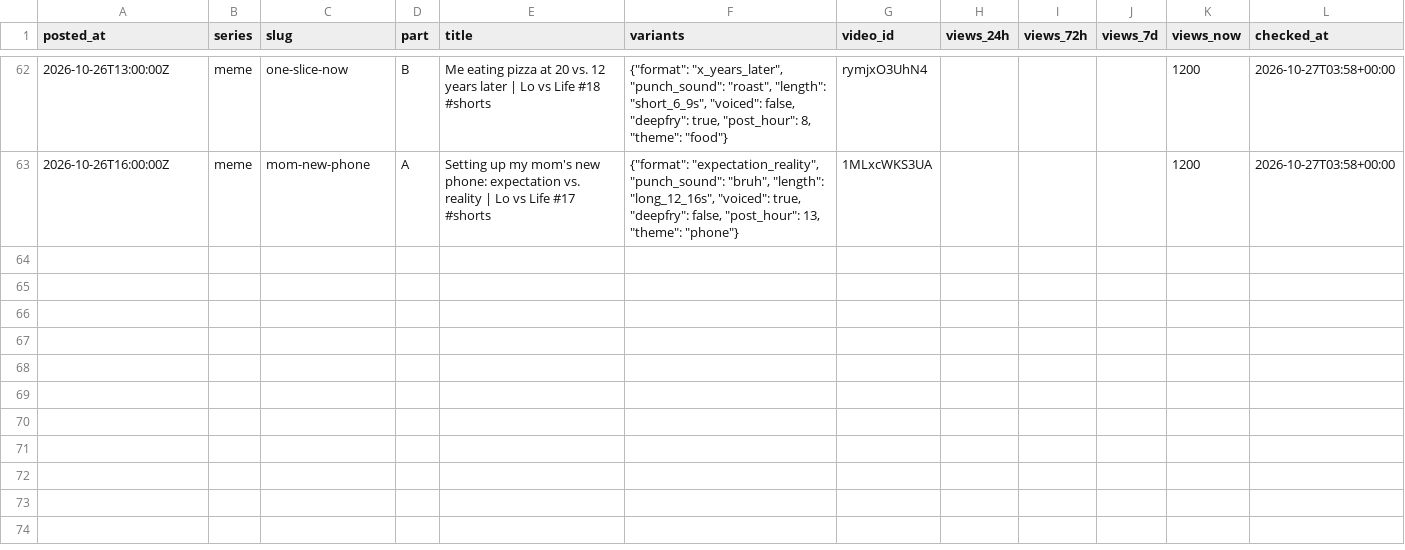
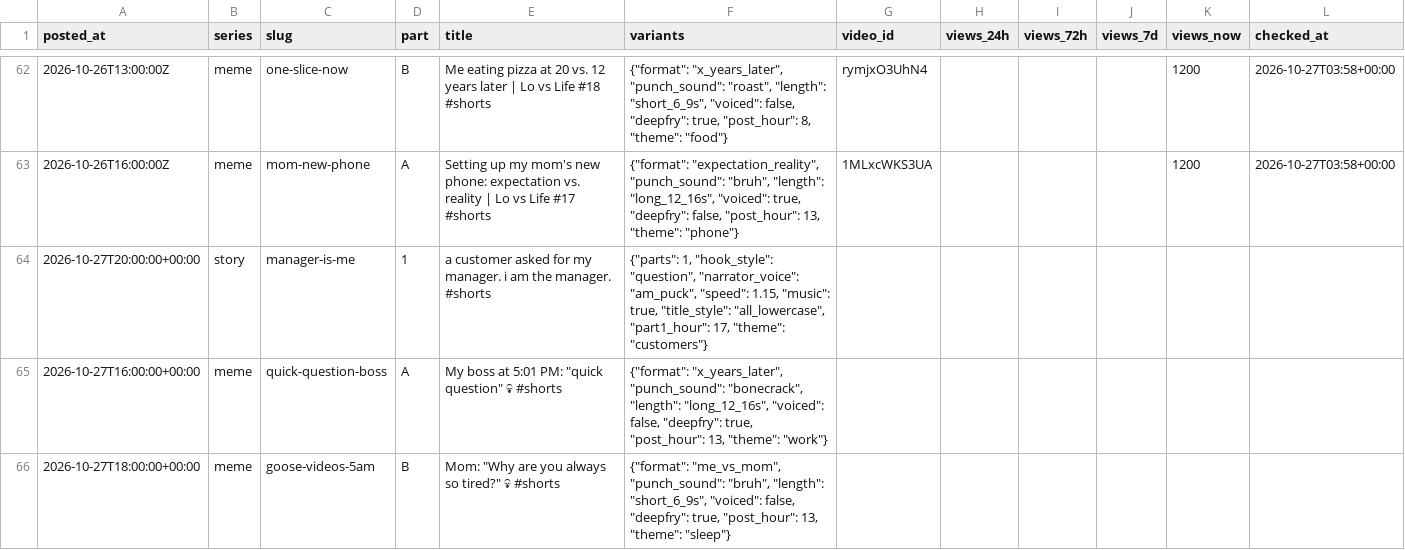
Before and after one commit to vk1311/snortlo, a CSV file: experiments/log.csv, drawn as a sheet; only a part is shown, gaps mark what is left out.

```diff
--- a/experiments/log.csv
+++ b/experiments/log.csv
@@ -63 +63,4 @@ posted_at,series,slug,part,title,variants,video_id,views_24h,views_72h,views_7d,
 2026-10-26T16:00:00Z,meme,mom-new-phone,A,Setting up my mom's new phone: expectation vs. reality | Lo vs Life #17 #shorts,"{""format"": ""expectation_reality"", ""punch_sound"": ""bruh"", ""length"": ""long_12_16s"", ""voiced"": true, ""deepfry"": false, ""post_hour"": 13, ""theme"": ""phone""}",1MLxcWKS3UA,,,,1200,2026-10-27T03:58+00:00
+2026-10-27T20:00:00+00:00,story,manager-is-me,1,a customer asked for my manager. i am the manager. #shorts,"{""parts"": 1, ""hook_style"": ""question"", ""narrator_voice"": ""am_puck"", ""speed"": 1.15, ""music"": true, ""title_style"": ""all_lowercase"", ""part1_hour"": 17, ""theme"": ""customers""}",,,,,,
+2026-10-27T16:00:00+00:00,meme,quick-question-boss,A,"My boss at 5:01 PM: ""quick question"" 💀 #shorts","{""format"": ""x_years_later"", ""punch_sound"": ""bonecrack"", ""length"": ""long_12_16s"", ""voiced"": false, ""deepfry"": true, ""post_hour"": 13, ""theme"": ""work""}",,,,,,
+2026-10-27T18:00:00+00:00,meme,goose-videos-5am,B,"Mom: ""Why are you always so tired?"" 💀 #shorts","{""format"": ""me_vs_mom"", ""punch_sound"": ""bruh"", ""length"": ""short_6_9s"", ""voiced"": false, ""deepfry"": true, ""post_hour"": 13, ""theme"": ""sleep""}",,,,,,
```
Also changed, not shown: 1 other file.
